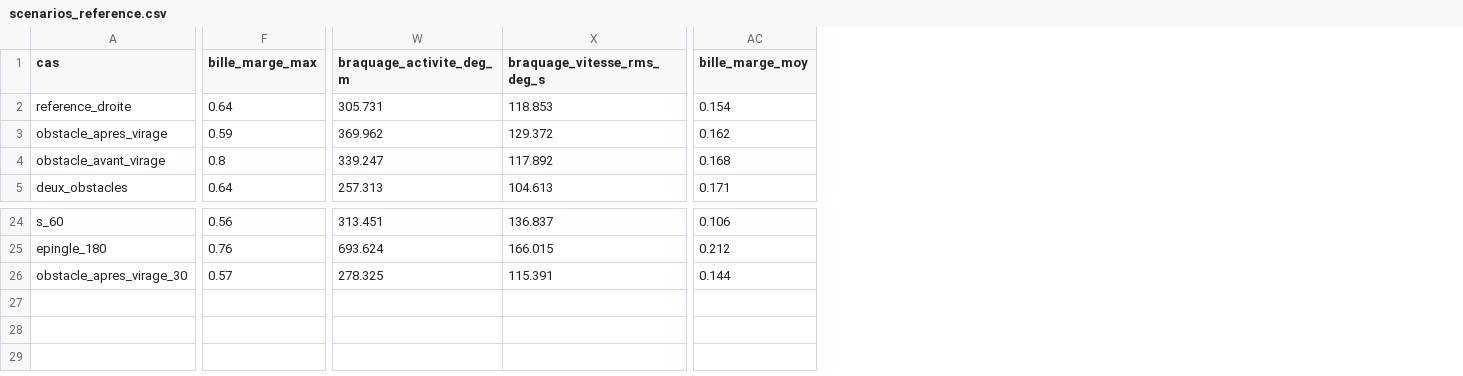
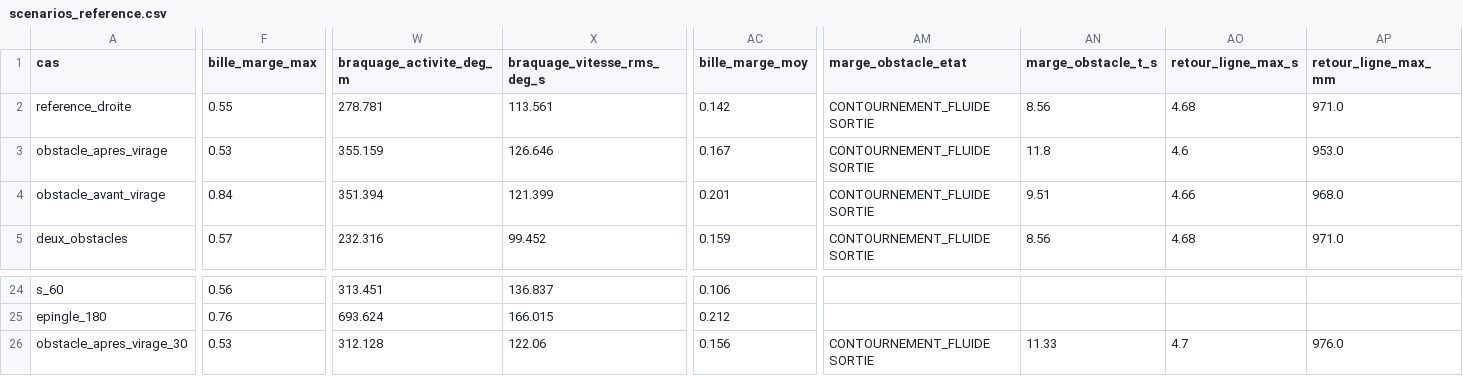
Before and after one commit to equipe-vehicule/FastDrink_E05, a CSV file: essais/scenarios_reference.csv, drawn as a sheet; only a part is shown, gaps mark what is left out; the diff covers the shown part only; the diff names each change by its address in the sheet, - before the commit and + after, or states it on an @@ line.

```diff
--- a/essais/scenarios_reference.csv
+++ b/essais/scenarios_reference.csv
+column AM (marge_obstacle_etat), rows 2-5: all CONTOURNEMENT_FLUIDE SORTIE; row 26: CONTOURNEMENT_FLUIDE SORTIE
+column AN (marge_obstacle_t_s), rows 2-5: 8.56 | 11.8 | 9.51 | 8.56; row 26: 11.33
+column AO (retour_ligne_max_s), rows 2-5: 4.68 | 4.6 | 4.66 | 4.68; row 26: 4.7
+column AP (retour_ligne_max_mm), rows 2-5: 971.0 | 953.0 | 968.0 | 971.0; row 26: 976.0
-F2 (bille_marge_max): 0.64
+F2 (bille_marge_max): 0.55
-W2 (braquage_activite_deg_m): 305.731
+W2 (braquage_activite_deg_m): 278.781
-X2 (braquage_vitesse_rms_deg_s): 118.853
+X2 (braquage_vitesse_rms_deg_s): 113.561
-AC2 (bille_marge_moy): 0.154
+AC2 (bille_marge_moy): 0.142
-F3 (bille_marge_max): 0.59
+F3 (bille_marge_max): 0.53
-W3 (braquage_activite_deg_m): 369.962
+W3 (braquage_activite_deg_m): 355.159
-X3 (braquage_vitesse_rms_deg_s): 129.372
+X3 (braquage_vitesse_rms_deg_s): 126.646
-AC3 (bille_marge_moy): 0.162
+AC3 (bille_marge_moy): 0.167
-F4 (bille_marge_max): 0.8
+F4 (bille_marge_max): 0.84
-W4 (braquage_activite_deg_m): 339.247
+W4 (braquage_activite_deg_m): 351.394
-X4 (braquage_vitesse_rms_deg_s): 117.892
+X4 (braquage_vitesse_rms_deg_s): 121.399
-AC4 (bille_marge_moy): 0.168
+AC4 (bille_marge_moy): 0.201
-F5 (bille_marge_max): 0.64
+F5 (bille_marge_max): 0.57
-W5 (braquage_activite_deg_m): 257.313
+W5 (braquage_activite_deg_m): 232.316
-X5 (braquage_vitesse_rms_deg_s): 104.613
+X5 (braquage_vitesse_rms_deg_s): 99.452
-AC5 (bille_marge_moy): 0.171
+AC5 (bille_marge_moy): 0.159
-F26 (bille_marge_max): 0.57
+F26 (bille_marge_max): 0.53
-W26 (braquage_activite_deg_m): 278.325
+W26 (braquage_activite_deg_m): 312.128
-X26 (braquage_vitesse_rms_deg_s): 115.391
+X26 (braquage_vitesse_rms_deg_s): 122.06
-AC26 (bille_marge_moy): 0.144
+AC26 (bille_marge_moy): 0.156
```
Also changed, not shown: 1 added column and 71 edited cells elsewhere in this file, essais/reference_1-240.csv, essais/reference_libre.csv, 19 other files.
